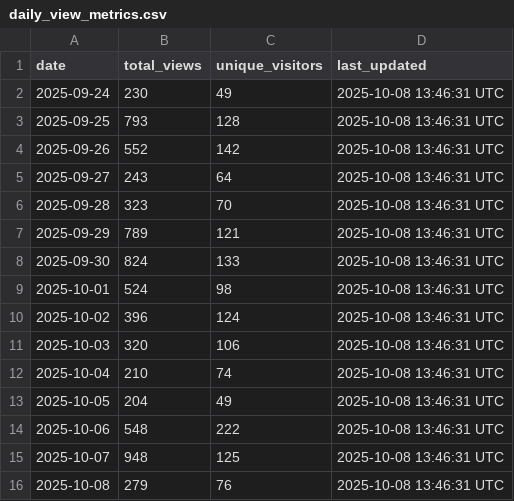
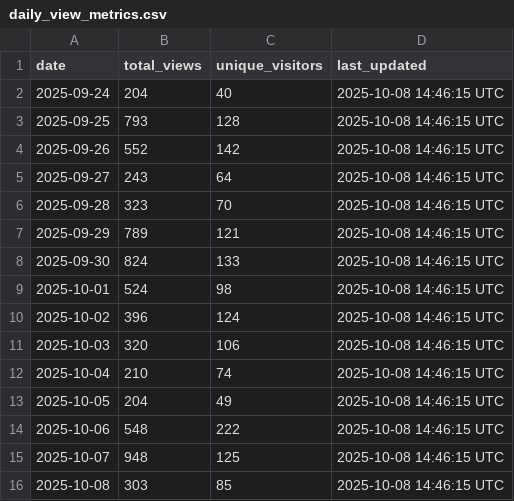
Before and after one commit to luisluna01/ros-mcp-server, a CSV file: .metrics/daily_view_metrics.csv, drawn as a sheet.

```diff
--- a/.metrics/daily_view_metrics.csv
+++ b/.metrics/daily_view_metrics.csv
@@ -1,16 +1,16 @@
 date,total_views,unique_visitors,last_updated
-2025-09-24,230,49,2025-10-08 13:46:31 UTC
-2025-09-25,793,128,2025-10-08 13:46:31 UTC
-2025-09-26,552,142,2025-10-08 13:46:31 UTC
-2025-09-27,243,64,2025-10-08 13:46:31 UTC
-2025-09-28,323,70,2025-10-08 13:46:31 UTC
-2025-09-29,789,121,2025-10-08 13:46:31 UTC
-2025-09-30,824,133,2025-10-08 13:46:31 UTC
-2025-10-01,524,98,2025-10-08 13:46:31 UTC
-2025-10-02,396,124,2025-10-08 13:46:31 UTC
-2025-10-03,320,106,2025-10-08 13:46:31 UTC
-2025-10-04,210,74,2025-10-08 13:46:31 UTC
-2025-10-05,204,49,2025-10-08 13:46:31 UTC
-2025-10-06,548,222,2025-10-08 13:46:31 UTC
-2025-10-07,948,125,2025-10-08 13:46:31 UTC
-2025-10-08,279,76,2025-10-08 13:46:31 UTC
+2025-09-24,204,40,2025-10-08 14:46:15 UTC
+2025-09-25,793,128,2025-10-08 14:46:15 UTC
+2025-09-26,552,142,2025-10-08 14:46:15 UTC
+2025-09-27,243,64,2025-10-08 14:46:15 UTC
+2025-09-28,323,70,2025-10-08 14:46:15 UTC
+2025-09-29,789,121,2025-10-08 14:46:15 UTC
+2025-09-30,824,133,2025-10-08 14:46:15 UTC
+2025-10-01,524,98,2025-10-08 14:46:15 UTC
+2025-10-02,396,124,2025-10-08 14:46:15 UTC
+2025-10-03,320,106,2025-10-08 14:46:15 UTC
+2025-10-04,210,74,2025-10-08 14:46:15 UTC
+2025-10-05,204,49,2025-10-08 14:46:15 UTC
+2025-10-06,548,222,2025-10-08 14:46:15 UTC
+2025-10-07,948,125,2025-10-08 14:46:15 UTC
+2025-10-08,303,85,2025-10-08 14:46:15 UTC
```
Also changed, not shown: 1 other file.
